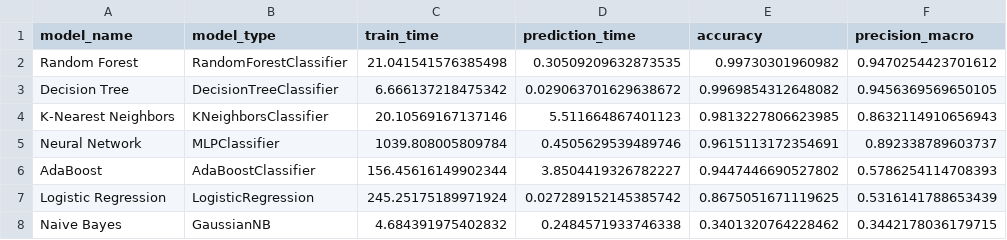
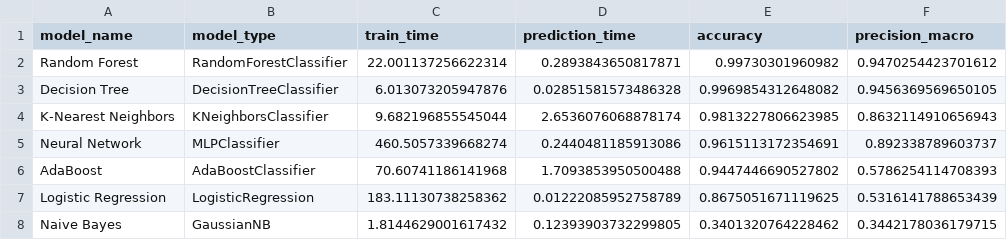
Before and after one commit to BenziDarwin/Anomaly-Detection-AI-Model, a CSV file: model_comparison_results.csv, drawn as a sheet; only a part is shown; the diff names each change by its address in the sheet, - before the commit and + after, or states it on an @@ line.

```diff
--- a/model_comparison_results.csv
+++ b/model_comparison_results.csv
-C2 (train_time): 21.041541576385498
+C2 (train_time): 22.001137256622314
-D2 (prediction_time): 0.30509209632873535
+D2 (prediction_time): 0.2893843650817871
-C3 (train_time): 6.666137218475342
+C3 (train_time): 6.013073205947876
-D3 (prediction_time): 0.029063701629638672
+D3 (prediction_time): 0.02851581573486328
-C4 (train_time): 20.10569167137146
+C4 (train_time): 9.682196855545044
-D4 (prediction_time): 5.511664867401123
+D4 (prediction_time): 2.6536076068878174
-C5 (train_time): 1039.808005809784
+C5 (train_time): 460.5057339668274
-D5 (prediction_time): 0.4505629539489746
+D5 (prediction_time): 0.2440481185913086
-C6 (train_time): 156.45616149902344
+C6 (train_time): 70.60741186141968
-D6 (prediction_time): 3.8504419326782227
+D6 (prediction_time): 1.7093853950500488
-C7 (train_time): 245.25175189971924
+C7 (train_time): 183.11130738258362
-D7 (prediction_time): 0.027289152145385742
+D7 (prediction_time): 0.01222085952758789
-C8 (train_time): 4.684391975402832
+C8 (train_time): 1.8144629001617432
-D8 (prediction_time): 0.2484571933746338
+D8 (prediction_time): 0.12393903732299805
```
Also changed, not shown: 55 other files.
